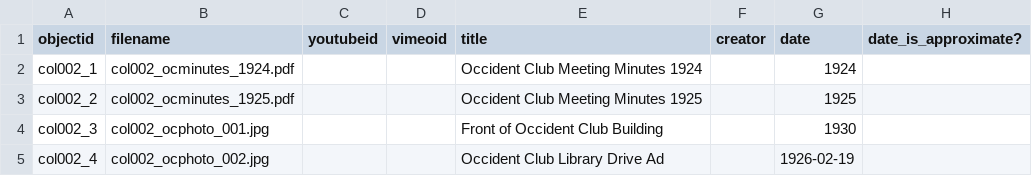
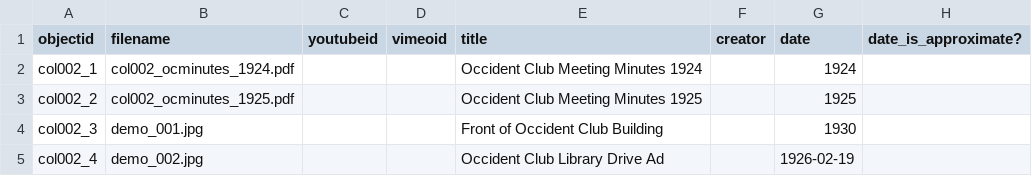
Before and after one commit to historycenter-mld/occident_club, a CSV file: _data/marcie_occ_new.csv, drawn as a sheet; only a part is shown; the diff names each change by its address in the sheet, - before the commit and + after, or states it on an @@ line.

Commit message:
Update marcie_occ_new.csv
Changed col002_ocphoto_001.jpg to demo_001.jpg
Changed col002_ocphoto_002.jpg to demo_002.jpg

```diff
--- a/_data/marcie_occ_new.csv
+++ b/_data/marcie_occ_new.csv
-B4 (filename): col002_ocphoto_001.jpg
+B4 (filename): demo_001.jpg
-B5 (filename): col002_ocphoto_002.jpg
+B5 (filename): demo_002.jpg
```
